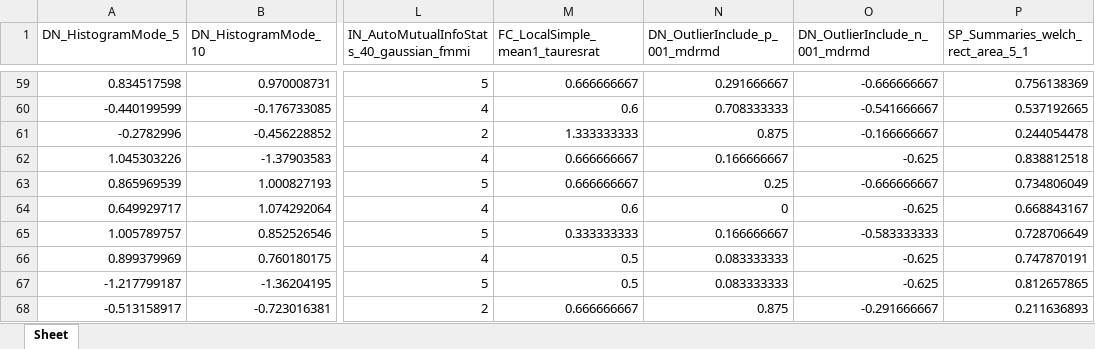
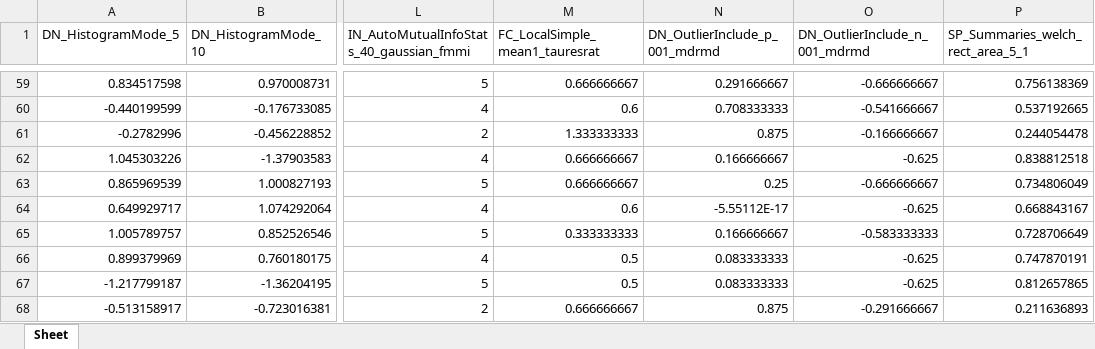
Before and after one commit to time-series-machine-learning/tsml-eval, an Excel workbook: tsml_eval/_wip/catch22/aeon_catch22_no_numba.xlsx, sheet Sheet, drawn as a sheet; only a part is shown, gaps mark what is left out; values as stored, in another font and other column widths than the file's, no borders; the diff names each change by its address in the sheet, - before the commit and + after, or states it on an @@ line.

```diff
--- a/tsml_eval/_wip/catch22/aeon_catch22_no_numba.xlsx (sheet Sheet)
+++ b/tsml_eval/_wip/catch22/aeon_catch22_no_numba.xlsx (sheet Sheet)
-N64 (DN_OutlierInclude_p_001_mdrmd): 0
+N64 (DN_OutlierInclude_p_001_mdrmd): -5.55112E-17
```
Also changed, not shown: tsml_eval/_wip/catch22/aeon_catch22_with_numba.xlsx, tsml_eval/_wip/catch22/pycatch22_catch22_ipd.xlsx, 4 other files.
